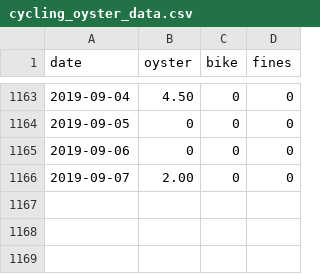
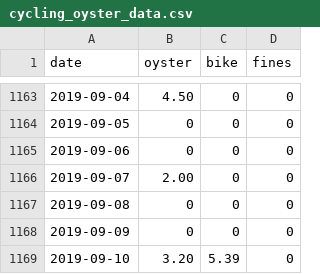
Before and after one commit to evanodell/cycling-v-oyster, a CSV file: cycling_oyster_data.csv, drawn as a sheet; only a part is shown, gaps mark what is left out; the diff names each change by its address in the sheet, - before the commit and + after, or states it on an @@ line.

```diff
--- a/cycling_oyster_data.csv
+++ b/cycling_oyster_data.csv
+row 1167: 2019-09-08 | 0 | 0 | 0
+row 1168: 2019-09-09 | 0 | 0 | 0
+row 1169: 2019-09-10 | 3.20 | 5.39 | 0
```
Also changed, not shown: 3 other files.
